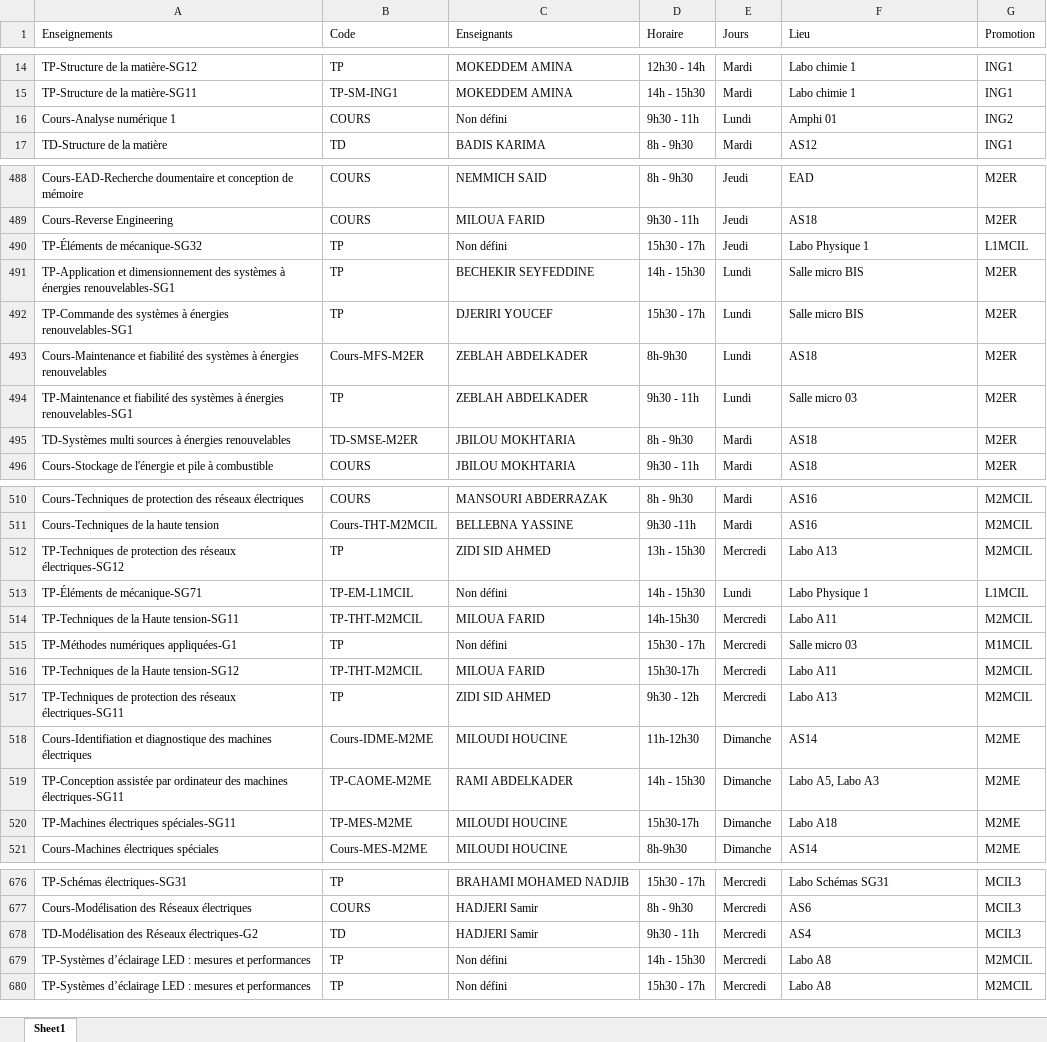
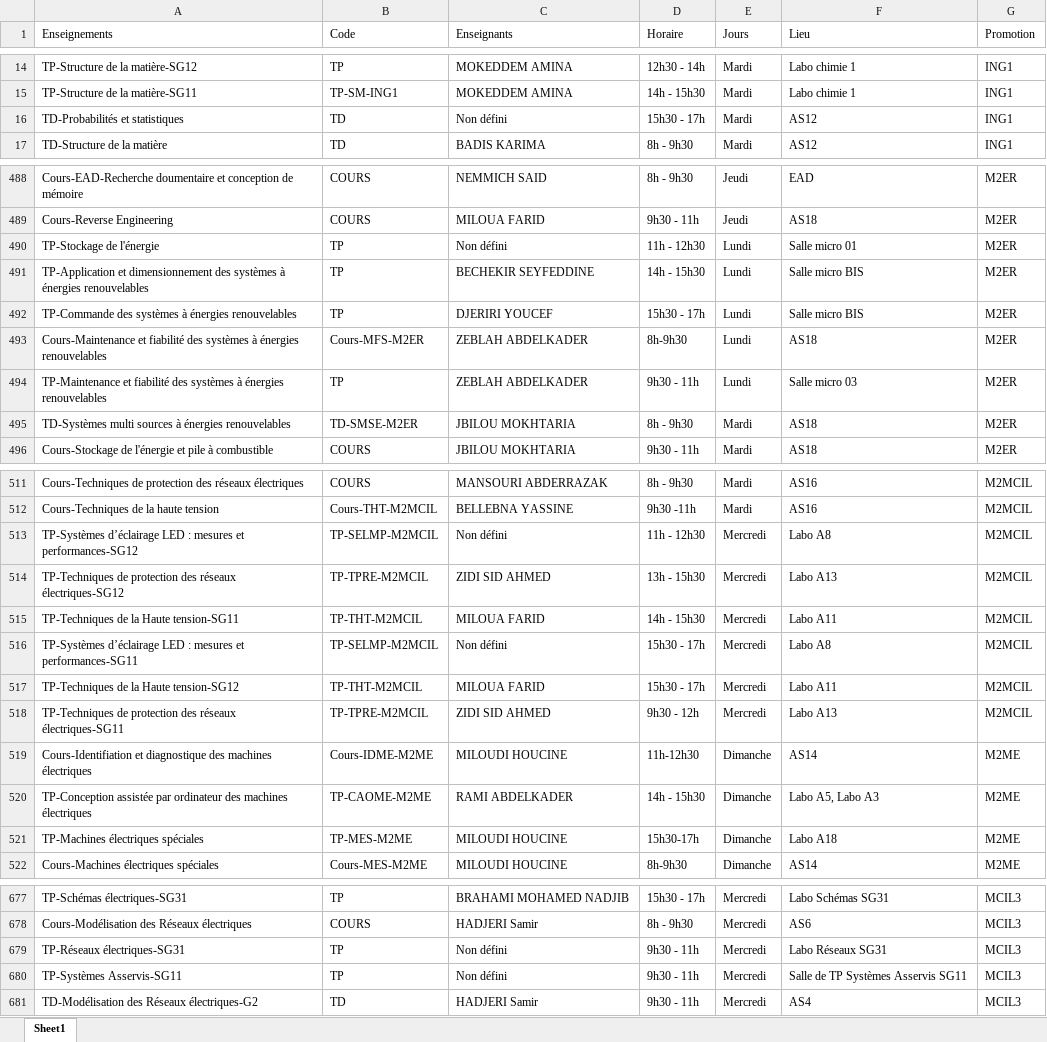
Before and after one commit to EDT-ELT-DEPARTMENT/Emplois-du-temps-2026-2027, an Excel workbook: dataEDT-ELT-S1-2027.xlsx, sheet Sheet1, drawn as a sheet; only a part is shown, gaps mark what is left out; values as stored, in another font and other column widths than the file's, no borders; removed rows and columns are numbered as before the commit, all else as after; the diff covers the shown part only; the diff names each change by its address in the sheet, - before the commit and + after, or states it on an @@ line.

Commit message:
Add files via upload

```diff
--- a/dataEDT-ELT-S1-2027.xlsx (sheet Sheet1)
+++ b/dataEDT-ELT-S1-2027.xlsx (sheet Sheet1)
@@ row 16 moved to row 38: Cours-Analyse numérique 1 @@
@@ row 229 moved to row 16: TD-Probabilités et statistiques @@
@@ row 490 moved to row 225: TP-Éléments de mécanique-SG32 @@
+row 490: TP-Stockage de l'énergie | TP | Non défini | 11h - 12h30 | Lundi | Salle micro 01 | M2ER
-A491 (Enseignements): …à énergies renouvelables-SG1
+A491 (Enseignements): …à énergies renouvelables
-A492 (Enseignements): …à énergies renouvelables-SG1
+A492 (Enseignements): …à énergies renouvelables
-A494 (Enseignements): …à énergies renouvelables-SG1
+A494 (Enseignements): …à énergies renouvelables
+row 513: TP-Systèmes d’éclairage LED : mesures et performances-SG12 | TP-SELMP-M2MCIL | Non défini | 11h - 12h30 | Mercredi | Labo A8 | M2MCIL
-B514 (Code): TP
+B514 (Code): TP-TPRE-M2MCIL
@@ row 513 moved to row 248: TP-Éléments de mécanique-SG71 @@
-D515 (Horaire): 14h-15h30
+D515 (Horaire): 14h - 15h30
-A516 (Enseignements): TP-Méthodes numériques appliquées-G1
+A516 (Enseignements): TP-Systèmes d’éclairage LED : mesures et performances-SG11
-B516 (Code): TP
+B516 (Code): TP-SELMP-M2MCIL
-F516 (Lieu): Salle micro 03
+F516 (Lieu): Labo A8
-G516 (Promotion): M1MCIL
+G516 (Promotion): M2MCIL
-D517 (Horaire): 15h30-17h
+D517 (Horaire): 15h30 - 17h
-B518 (Code): TP
+B518 (Code): TP-TPRE-M2MCIL
-A520 (Enseignements): …des machines électriques-SG11
+A520 (Enseignements): …des machines électriques
-A521 (Enseignements): TP-Machines électriques spéciales-SG11
+A521 (Enseignements): TP-Machines électriques spéciales
@@ row 604 moved to row 679: TP-Réseaux électriques-SG31 @@
@@ row 633 moved to row 680: TP-Systèmes Asservis-SG11 @@
-row 679: TP-Systèmes d’éclairage LED : mesures et performances | TP | Non défini | 14h - 15h30 | Mercredi | Labo A8 | M2MCIL
-row 680: TP-Systèmes d’éclairage LED : mesures et performances | TP | Non défini | 15h30 - 17h | Mercredi | Labo A8 | M2MCIL
```
Also changed, not shown: 2 added rows, 1 removed row, 79 moved rows and 8 edited cells elsewhere in this sheet.
